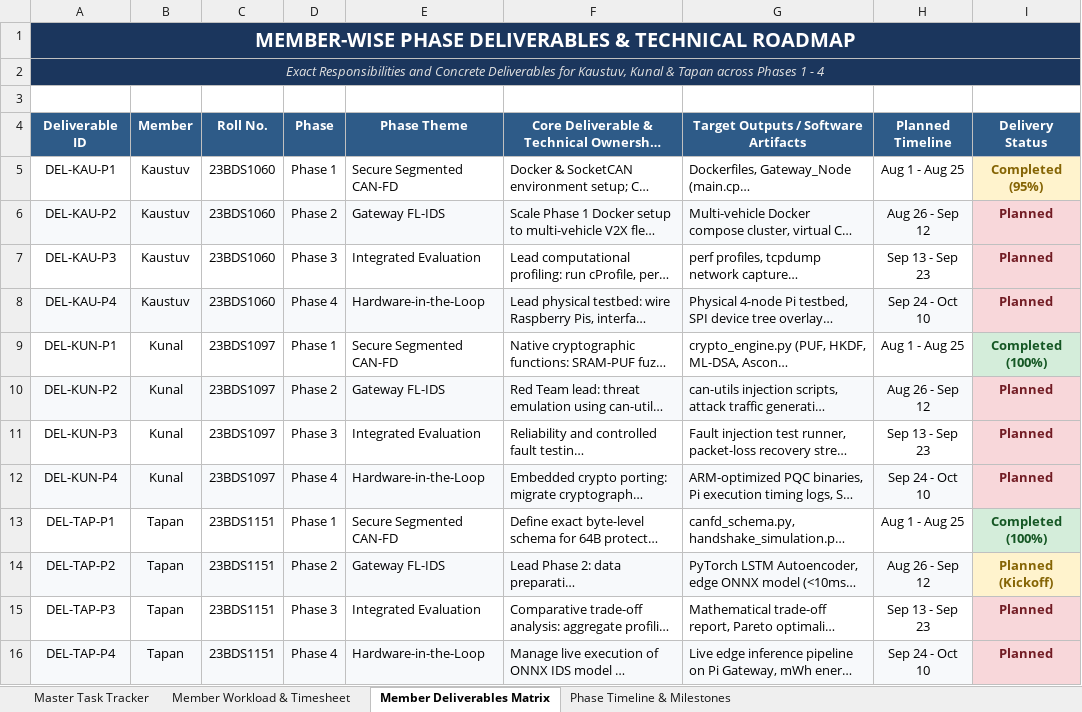
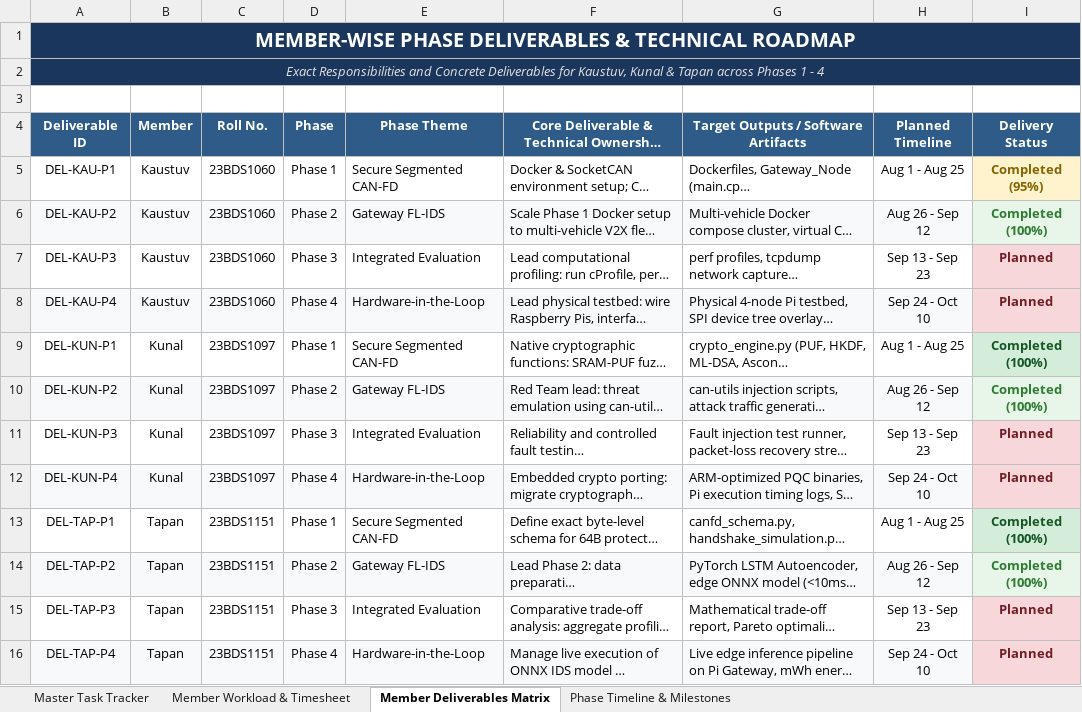
Before and after one commit to PQC-with-IDS-for-CAN-bus/PQC-with-IDS-for-CAN-bus, an Excel workbook: docs/Capstone_Project_Workload_Timesheet_Tracker_v2.xlsx, sheet Member Deliverables Matrix, drawn as a sheet; long unchanged cells end in …; values as stored, in another font and other column widths than the file's, no borders; the diff names each change by its address in the sheet, - before the commit and + after, or states it on an @@ line.

Commit message:
docs(timesheet): update workload tracker with all completed Phase 2 deliverables and activity logs

```diff
--- a/docs/Capstone_Project_Workload_Timesheet_Tracker_v2.xlsx (sheet Member Deliverables Matrix)
+++ b/docs/Capstone_Project_Workload_Timesheet_Tracker_v2.xlsx (sheet Member Deliverables Matrix)
-I6 (Delivery Status): Planned
+I6 (Delivery Status): Completed (100%)
@@ I6 fill: #F8D7DA → #E8F5E9, text colour: #721C24 → #2E7D32 @@
-I10 (Delivery Status): Planned
+I10 (Delivery Status): Completed (100%)
@@ I10 fill: #F8D7DA → #E8F5E9, text colour: #721C24 → #2E7D32 @@
-I14 (Delivery Status): Planned (Kickoff)
+I14 (Delivery Status): Completed (100%)
@@ I14 fill: #FFF3CD → #E8F5E9, text colour: #856404 → #2E7D32 @@
```
Also changed, not shown: sheet Member Workload & Timesheet, sheet Master Task Tracker, sheet Phase Timeline & Milestones.
